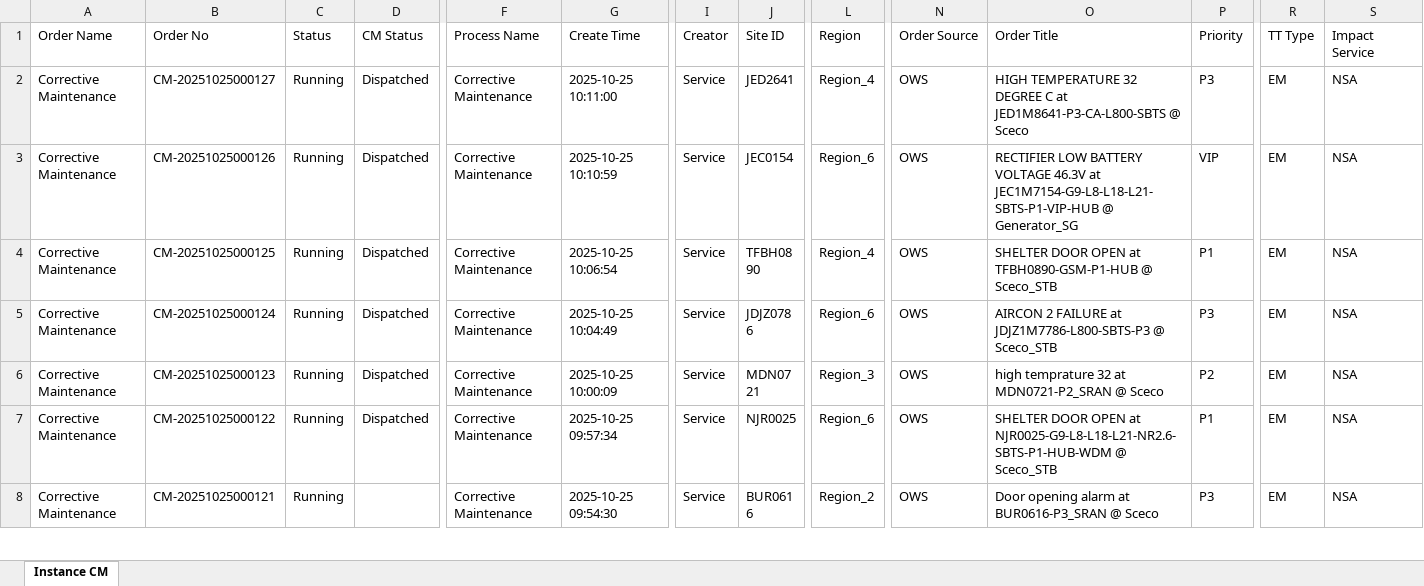
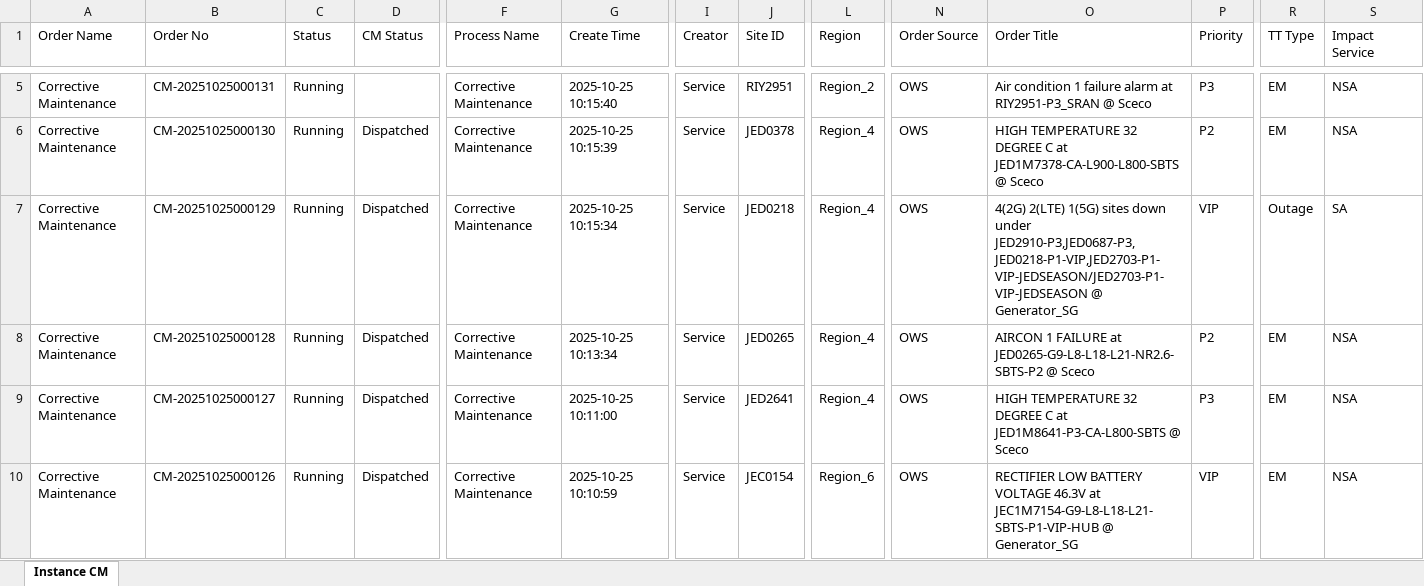
Before and after one commit to decosaro/tms_running, an Excel workbook: TMS_PCMs.xlsx, sheet Instance CM, drawn as a sheet; only a part is shown, gaps mark what is left out; the shorter side is filled out with more unchanged rows; values as stored, in another font and other column widths than the file's, no borders; rows hold the shown columns only; the diff covers the shown part only; the diff names each change by its address in the sheet, - before the commit and + after, or states it on an @@ line.

Commit message:
Updated TMS_PCMs.xlsx from OneDrive

```diff
--- a/TMS_PCMs.xlsx (sheet Instance CM)
+++ b/TMS_PCMs.xlsx (sheet Instance CM)
+row 5: Corrective Maintenance | CM-20251025000131 | Running |  | Corrective Maintenance | 2025-10-25 10:15:40 | Service | RIY2951 | Region_2 | OWS | Air condition 1 failure alarm at RIY2951-P3_SRAN @ Sceco | P3 | EM | NSA
+row 6: Corrective Maintenance | CM-20251025000130 | Running | Dispatched | Corrective Maintenance | 2025-10-25 10:15:39 | Service | JED0378 | Region_4 | OWS | HIGH TEMPERATURE 32 DEGREE C at JED1M7378-CA-L900-L800-SBTS @ Sceco | P2 | EM | NSA
+row 7: Corrective Maintenance | CM-20251025000129 | Running | Dispatched | Corrective Maintenance | 2025-10-25 10:15:34 | Service | JED0218 | Region_4 | OWS | 4(2G) 2(LTE) 1(5G) sites down under JED2910-P3,JED0687-P3,JED0218-P1-VIP,JED2703-P1-VIP-JEDSEASON/JED2703-P1-VIP-JEDSEASON @ Generator_SG | VIP | Outage | SA
+row 8: Corrective Maintenance | CM-20251025000128 | Running | Dispatched | Corrective Maintenance | 2025-10-25 10:13:34 | Service | JED0265 | Region_4 | OWS | AIRCON 1 FAILURE at JED0265-G9-L8-L18-L21-NR2.6-SBTS-P2 @ Sceco | P2 | EM | NSA
```
Also changed, not shown: 3 added rows and 3 removed rows elsewhere in this sheet.
